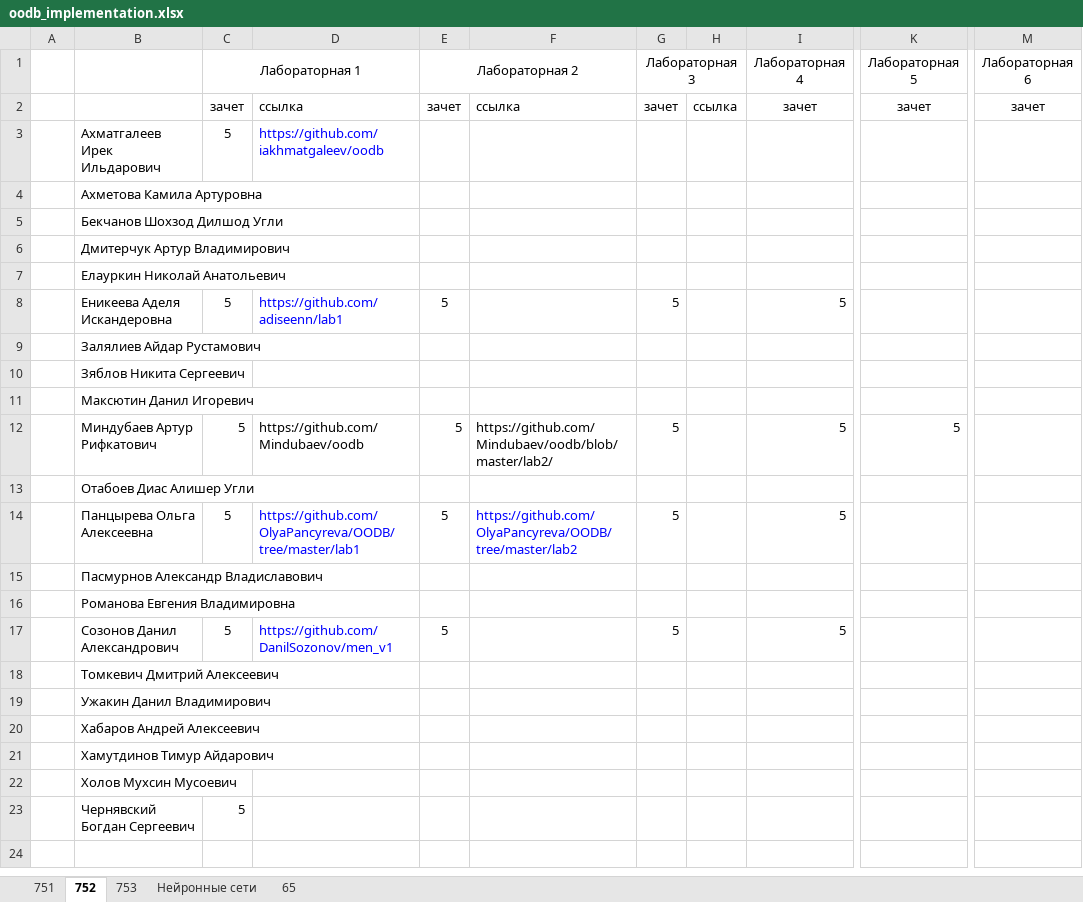
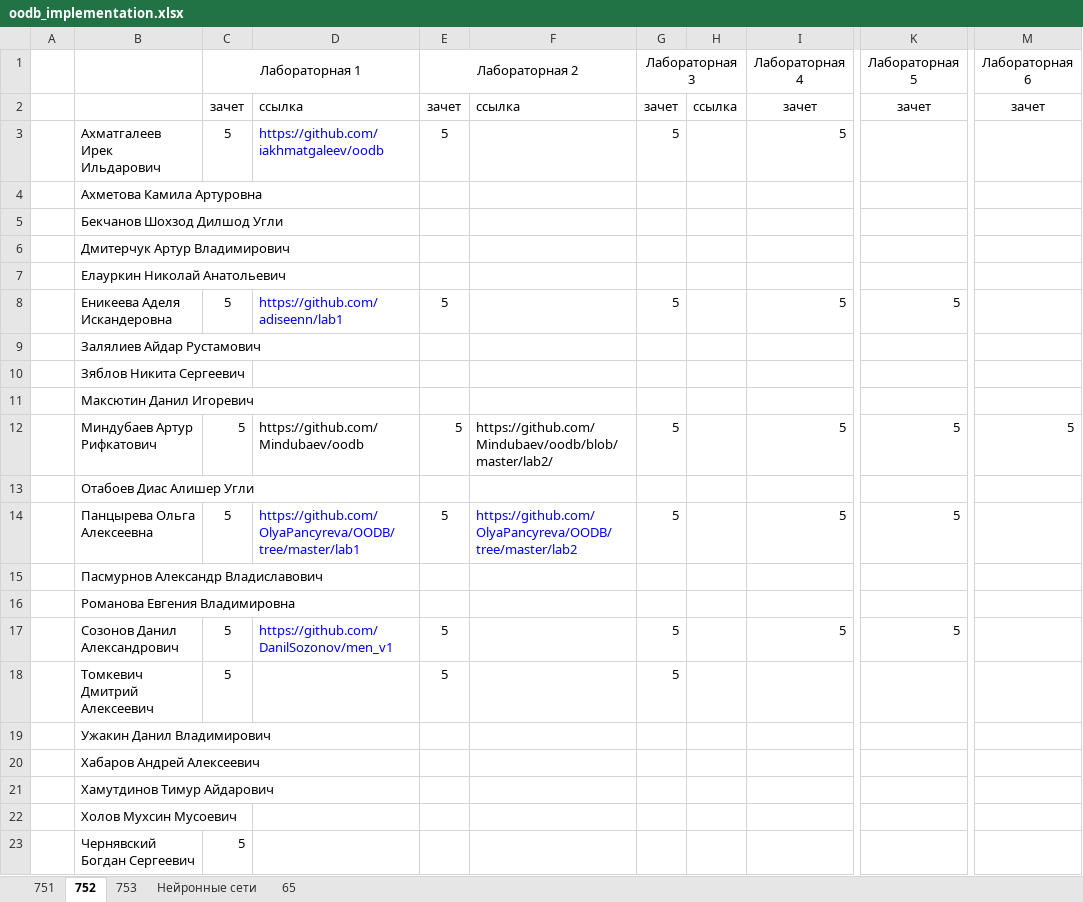
Before and after one commit to ksenikeev/oodb, an Excel workbook: doc/oodb_implementation.xlsx, sheet 752, drawn as a sheet; only a part is shown, gaps mark what is left out; values as stored, in another font and other column widths than the file's, no borders; the diff names each change by its address in the sheet, - before the commit and + after, or states it on an @@ line.

```diff
--- a/doc/oodb_implementation.xlsx (sheet 752)
+++ b/doc/oodb_implementation.xlsx (sheet 752)
-E3 (Лабораторная 2): (empty)
+E3 (Лабораторная 2): 5
-G3 (Лабораторная 3): (empty)
+G3 (Лабораторная 3): 5
-I3 (Лабораторная 4): (empty)
+I3 (Лабораторная 4): 5
-K8 (Лабораторная 5): (empty)
+K8 (Лабораторная 5): 5
-M12 (Лабораторная 6): (empty)
+M12 (Лабораторная 6): 5
-K14 (Лабораторная 5): (empty)
+K14 (Лабораторная 5): 5
-K17 (Лабораторная 5): (empty)
+K17 (Лабораторная 5): 5
-C18 (Лабораторная 1): (empty)
+C18 (Лабораторная 1): 5
-E18 (Лабораторная 2): (empty)
+E18 (Лабораторная 2): 5
-G18 (Лабораторная 3): (empty)
+G18 (Лабораторная 3): 5
```
Also changed, not shown: sheet 753, sheet 751.
